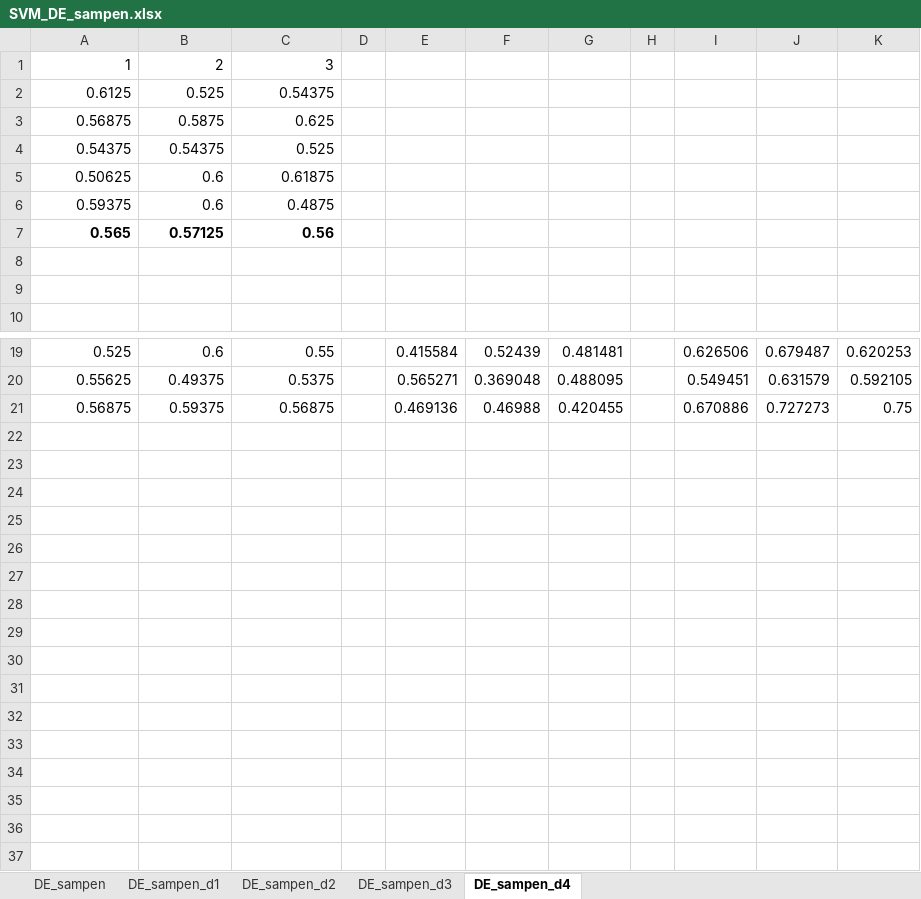
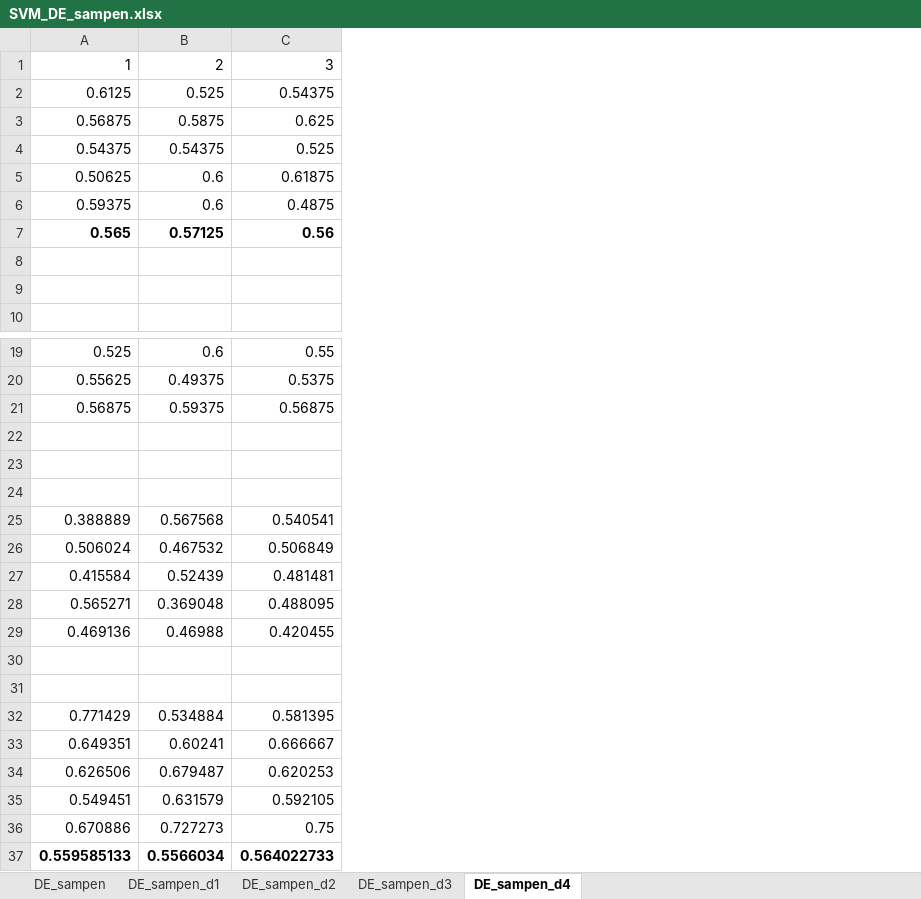
Before and after one commit to chenshuaihua/Graduate, an Excel workbook: 结果/SVM分类/样本熵/SVM_DE_sampen.xlsx, sheet DE_sampen_d4, drawn as a sheet; only a part is shown, gaps mark what is left out; values as stored, in another font and other column widths than the file's, no borders; removed rows and columns are numbered as before the commit, all else as after; the diff names each change by its address in the sheet, - before the commit and + after, or states it on an @@ line.

```diff
--- a/结果/SVM分类/样本熵/SVM_DE_sampen.xlsx (sheet DE_sampen_d4)
+++ b/结果/SVM分类/样本熵/SVM_DE_sampen.xlsx (sheet DE_sampen_d4)
-column D, empty
-column E, rows 19-21: 0.415584 | 0.565271 | 0.469136
-column F, rows 19-21: 0.52439 | 0.369048 | 0.46988
-column G, rows 19-21: 0.481481 | 0.488095 | 0.420455
-column H, empty
-column I, rows 19-21: 0.626506 | 0.549451 | 0.670886
-column J, rows 19-21: 0.679487 | 0.631579 | 0.727273
-column K, rows 19-21: 0.620253 | 0.592105 | 0.75
+row 22: (empty)
+row 23: (empty)
+row 24: (empty)
+row 25: 0.388889 | 0.567568 | 0.540541
+row 26: 0.506024 | 0.467532 | 0.506849
+row 27: 0.415584 | 0.52439 | 0.481481
+row 28: 0.565271 | 0.369048 | 0.488095
+row 29: 0.469136 | 0.46988 | 0.420455
+row 30: (empty)
+row 31: (empty)
+row 32: 0.771429 | 0.534884 | 0.581395
+row 33: 0.649351 | 0.60241 | 0.666667
+row 34: 0.626506 | 0.679487 | 0.620253
+row 35: 0.549451 | 0.631579 | 0.592105
+row 36: 0.670886 | 0.727273 | 0.75
+row 37: 0.559585133 | 0.5566034 | 0.564022733
```
Also changed, not shown: sheet DE_sampen_d2, sheet DE_sampen_d3, sheet DE_sampen_d1, sheet DE_sampen, 7 other files.
